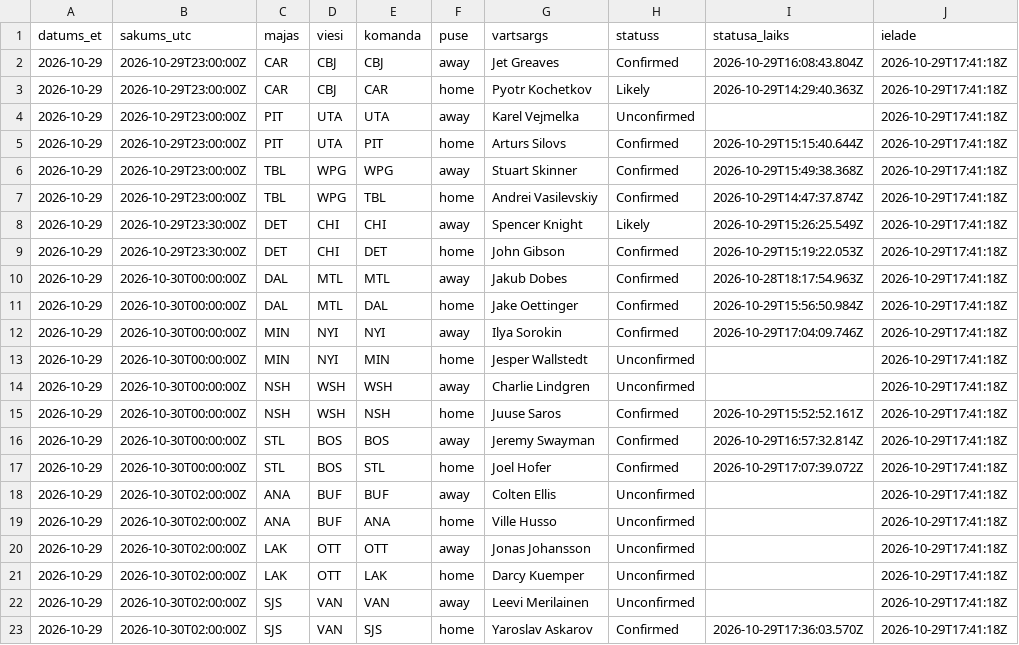
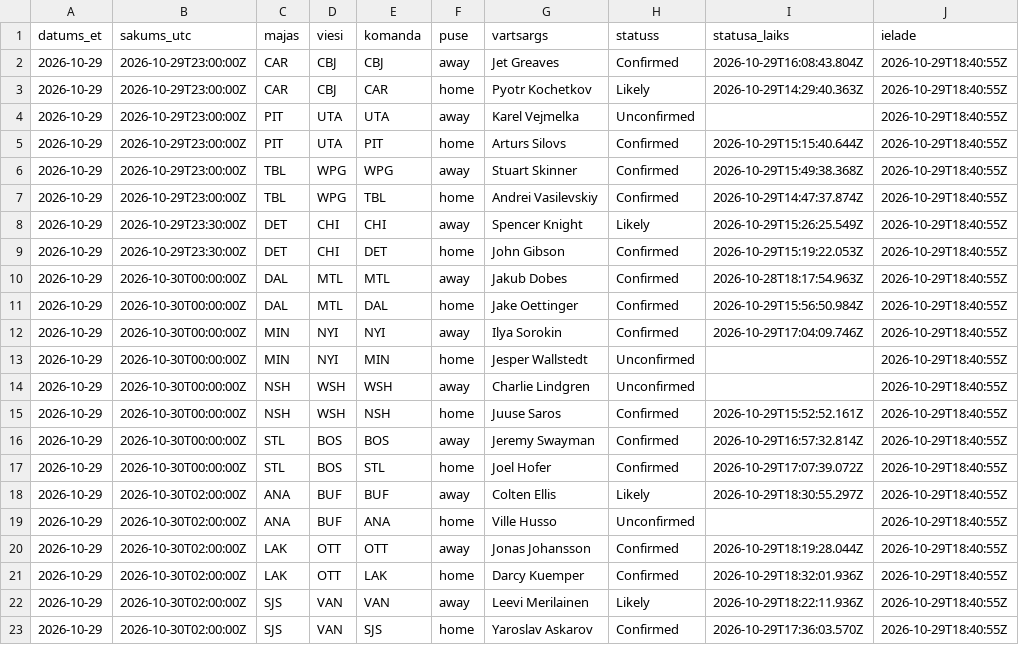
Before and after one commit to barakarmy/nhl-stats, a CSV file: sezonas/vartsargi_sakuma.csv, drawn as a sheet.

```diff
--- a/sezonas/vartsargi_sakuma.csv
+++ b/sezonas/vartsargi_sakuma.csv
@@ -1,23 +1,23 @@
 datums_et,sakums_utc,majas,viesi,komanda,puse,vartsargs,statuss,statusa_laiks,ielade
-2026-10-29,2026-10-29T23:00:00Z,CAR,CBJ,CBJ,away,Jet Greaves,Confirmed,2026-10-29T16:08:43.804Z,2026-10-29T17:41:18Z
-2026-10-29,2026-10-29T23:00:00Z,CAR,CBJ,CAR,home,Pyotr Kochetkov,Likely,2026-10-29T14:29:40.363Z,2026-10-29T17:41:18Z
-2026-10-29,2026-10-29T23:00:00Z,PIT,UTA,UTA,away,Karel Vejmelka,Unconfirmed,,2026-10-29T17:41:18Z
-2026-10-29,2026-10-29T23:00:00Z,PIT,UTA,PIT,home,Arturs Silovs,Confirmed,2026-10-29T15:15:40.644Z,2026-10-29T17:41:18Z
-2026-10-29,2026-10-29T23:00:00Z,TBL,WPG,WPG,away,Stuart Skinner,Confirmed,2026-10-29T15:49:38.368Z,2026-10-29T17:41:18Z
-2026-10-29,2026-10-29T23:00:00Z,TBL,WPG,TBL,home,Andrei Vasilevskiy,Confirmed,2026-10-29T14:47:37.874Z,2026-10-29T17:41:18Z
-2026-10-29,2026-10-29T23:30:00Z,DET,CHI,CHI,away,Spencer Knight,Likely,2026-10-29T15:26:25.549Z,2026-10-29T17:41:18Z
-2026-10-29,2026-10-29T23:30:00Z,DET,CHI,DET,home,John Gibson,Confirmed,2026-10-29T15:19:22.053Z,2026-10-29T17:41:18Z
-2026-10-29,2026-10-30T00:00:00Z,DAL,MTL,MTL,away,Jakub Dobes,Confirmed,2026-10-28T18:17:54.963Z,2026-10-29T17:41:18Z
-2026-10-29,2026-10-30T00:00:00Z,DAL,MTL,DAL,home,Jake Oettinger,Confirmed,2026-10-29T15:56:50.984Z,2026-10-29T17:41:18Z
-2026-10-29,2026-10-30T00:00:00Z,MIN,NYI,NYI,away,Ilya Sorokin,Confirmed,2026-10-29T17:04:09.746Z,2026-10-29T17:41:18Z
-2026-10-29,2026-10-30T00:00:00Z,MIN,NYI,MIN,home,Jesper Wallstedt,Unconfirmed,,2026-10-29T17:41:18Z
-2026-10-29,2026-10-30T00:00:00Z,NSH,WSH,WSH,away,Charlie Lindgren,Unconfirmed,,2026-10-29T17:41:18Z
-2026-10-29,2026-10-30T00:00:00Z,NSH,WSH,NSH,home,Juuse Saros,Confirmed,2026-10-29T15:52:52.161Z,2026-10-29T17:41:18Z
-2026-10-29,2026-10-30T00:00:00Z,STL,BOS,BOS,away,Jeremy Swayman,Confirmed,2026-10-29T16:57:32.814Z,2026-10-29T17:41:18Z
-2026-10-29,2026-10-30T00:00:00Z,STL,BOS,STL,home,Joel Hofer,Confirmed,2026-10-29T17:07:39.072Z,2026-10-29T17:41:18Z
-2026-10-29,2026-10-30T02:00:00Z,ANA,BUF,BUF,away,Colten Ellis,Unconfirmed,,2026-10-29T17:41:18Z
-2026-10-29,2026-10-30T02:00:00Z,ANA,BUF,ANA,home,Ville Husso,Unconfirmed,,2026-10-29T17:41:18Z
-2026-10-29,2026-10-30T02:00:00Z,LAK,OTT,OTT,away,Jonas Johansson,Unconfirmed,,2026-10-29T17:41:18Z
-2026-10-29,2026-10-30T02:00:00Z,LAK,OTT,LAK,home,Darcy Kuemper,Unconfirmed,,2026-10-29T17:41:18Z
-2026-10-29,2026-10-30T02:00:00Z,SJS,VAN,VAN,away,Leevi Merilainen,Unconfirmed,,2026-10-29T17:41:18Z
-2026-10-29,2026-10-30T02:00:00Z,SJS,VAN,SJS,home,Yaroslav Askarov,Confirmed,2026-10-29T17:36:03.570Z,2026-10-29T17:41:18Z
+2026-10-29,2026-10-29T23:00:00Z,CAR,CBJ,CBJ,away,Jet Greaves,Confirmed,2026-10-29T16:08:43.804Z,2026-10-29T18:40:55Z
+2026-10-29,2026-10-29T23:00:00Z,CAR,CBJ,CAR,home,Pyotr Kochetkov,Likely,2026-10-29T14:29:40.363Z,2026-10-29T18:40:55Z
+2026-10-29,2026-10-29T23:00:00Z,PIT,UTA,UTA,away,Karel Vejmelka,Unconfirmed,,2026-10-29T18:40:55Z
+2026-10-29,2026-10-29T23:00:00Z,PIT,UTA,PIT,home,Arturs Silovs,Confirmed,2026-10-29T15:15:40.644Z,2026-10-29T18:40:55Z
+2026-10-29,2026-10-29T23:00:00Z,TBL,WPG,WPG,away,Stuart Skinner,Confirmed,2026-10-29T15:49:38.368Z,2026-10-29T18:40:55Z
+2026-10-29,2026-10-29T23:00:00Z,TBL,WPG,TBL,home,Andrei Vasilevskiy,Confirmed,2026-10-29T14:47:37.874Z,2026-10-29T18:40:55Z
+2026-10-29,2026-10-29T23:30:00Z,DET,CHI,CHI,away,Spencer Knight,Likely,2026-10-29T15:26:25.549Z,2026-10-29T18:40:55Z
+2026-10-29,2026-10-29T23:30:00Z,DET,CHI,DET,home,John Gibson,Confirmed,2026-10-29T15:19:22.053Z,2026-10-29T18:40:55Z
+2026-10-29,2026-10-30T00:00:00Z,DAL,MTL,MTL,away,Jakub Dobes,Confirmed,2026-10-28T18:17:54.963Z,2026-10-29T18:40:55Z
+2026-10-29,2026-10-30T00:00:00Z,DAL,MTL,DAL,home,Jake Oettinger,Confirmed,2026-10-29T15:56:50.984Z,2026-10-29T18:40:55Z
+2026-10-29,2026-10-30T00:00:00Z,MIN,NYI,NYI,away,Ilya Sorokin,Confirmed,2026-10-29T17:04:09.746Z,2026-10-29T18:40:55Z
+2026-10-29,2026-10-30T00:00:00Z,MIN,NYI,MIN,home,Jesper Wallstedt,Unconfirmed,,2026-10-29T18:40:55Z
+2026-10-29,2026-10-30T00:00:00Z,NSH,WSH,WSH,away,Charlie Lindgren,Unconfirmed,,2026-10-29T18:40:55Z
+2026-10-29,2026-10-30T00:00:00Z,NSH,WSH,NSH,home,Juuse Saros,Confirmed,2026-10-29T15:52:52.161Z,2026-10-29T18:40:55Z
+2026-10-29,2026-10-30T00:00:00Z,STL,BOS,BOS,away,Jeremy Swayman,Confirmed,2026-10-29T16:57:32.814Z,2026-10-29T18:40:55Z
+2026-10-29,2026-10-30T00:00:00Z,STL,BOS,STL,home,Joel Hofer,Confirmed,2026-10-29T17:07:39.072Z,2026-10-29T18:40:55Z
+2026-10-29,2026-10-30T02:00:00Z,ANA,BUF,BUF,away,Colten Ellis,Likely,2026-10-29T18:30:55.297Z,2026-10-29T18:40:55Z
+2026-10-29,2026-10-30T02:00:00Z,ANA,BUF,ANA,home,Ville Husso,Unconfirmed,,2026-10-29T18:40:55Z
+2026-10-29,2026-10-30T02:00:00Z,LAK,OTT,OTT,away,Jonas Johansson,Confirmed,2026-10-29T18:19:28.044Z,2026-10-29T18:40:55Z
+2026-10-29,2026-10-30T02:00:00Z,LAK,OTT,LAK,home,Darcy Kuemper,Confirmed,2026-10-29T18:32:01.936Z,2026-10-29T18:40:55Z
+2026-10-29,2026-10-30T02:00:00Z,SJS,VAN,VAN,away,Leevi Merilainen,Likely,2026-10-29T18:22:11.936Z,2026-10-29T18:40:55Z
+2026-10-29,2026-10-30T02:00:00Z,SJS,VAN,SJS,home,Yaroslav Askarov,Confirmed,2026-10-29T17:36:03.570Z,2026-10-29T18:40:55Z
```
